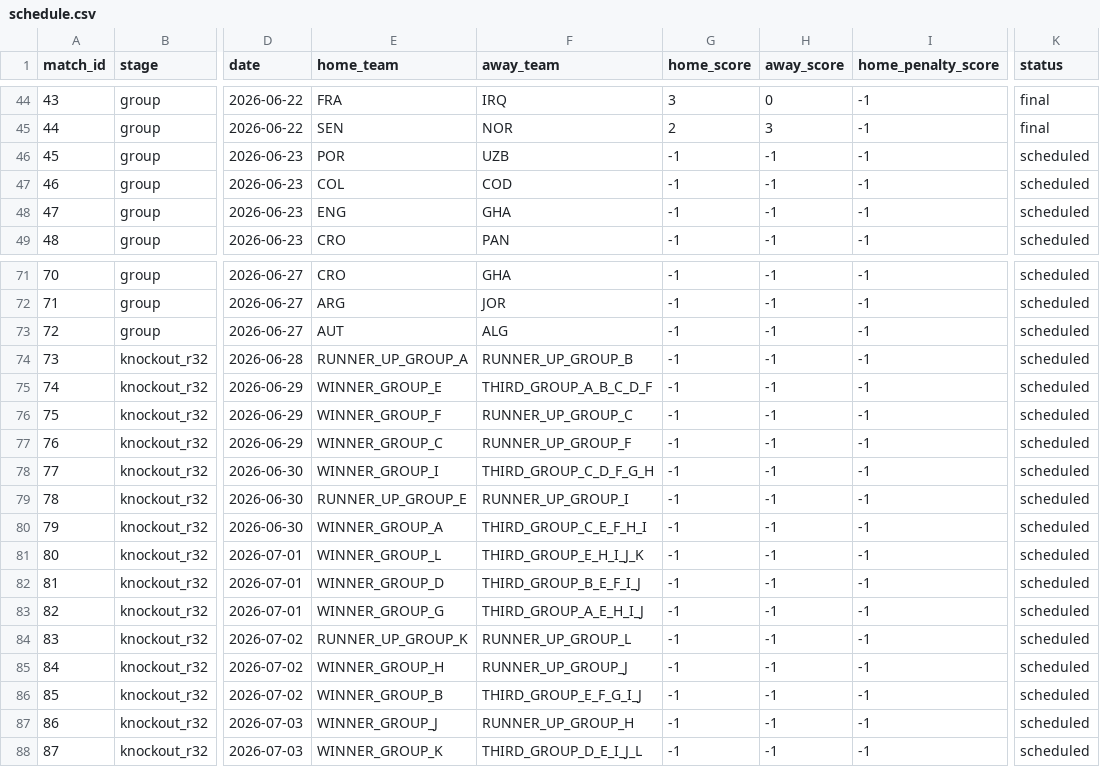
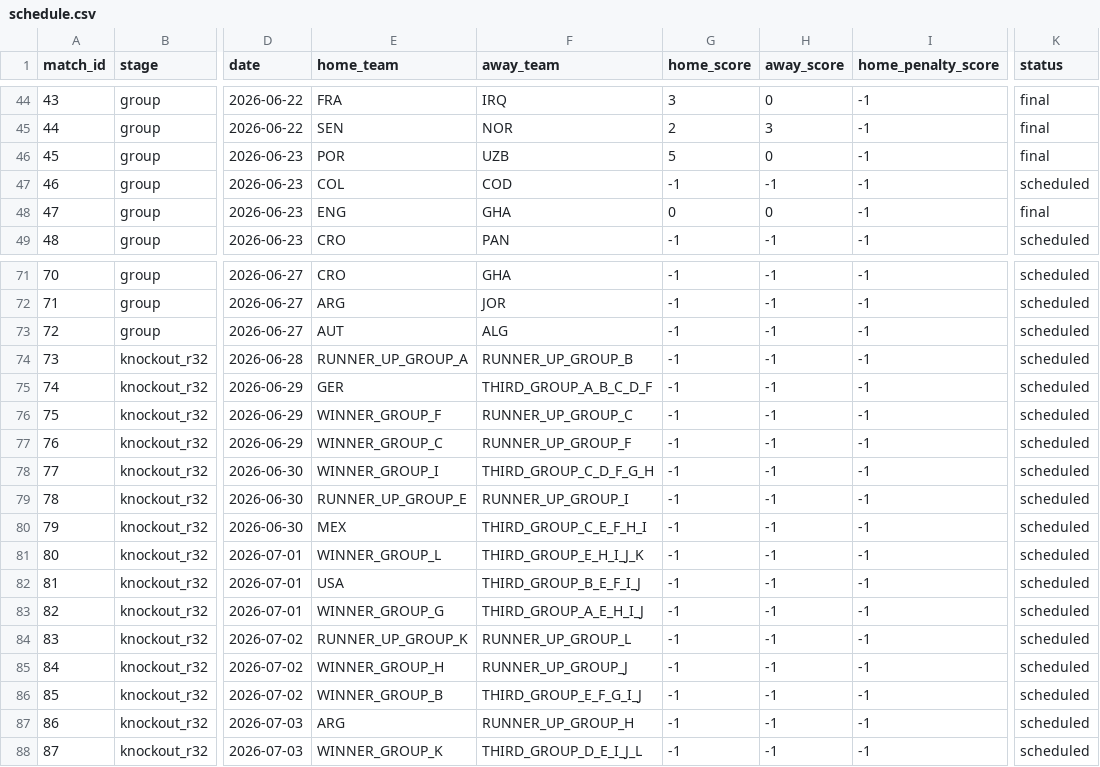
Before and after one commit to mvermeulen/ai, a CSV file: worldcup/data/schedule.csv, drawn as a sheet; only a part is shown, gaps mark what is left out; the diff names each change by its address in the sheet, - before the commit and + after, or states it on an @@ line.

```diff
--- a/worldcup/data/schedule.csv
+++ b/worldcup/data/schedule.csv
-G46 (home_score): -1
+G46 (home_score): 5
-H46 (away_score): -1
+H46 (away_score): 0
-K46 (status): scheduled
+K46 (status): final
-G48 (home_score): -1
+G48 (home_score): 0
-H48 (away_score): -1
+H48 (away_score): 0
-K48 (status): scheduled
+K48 (status): final
-E75 (home_team): WINNER_GROUP_E
+E75 (home_team): GER
-E80 (home_team): WINNER_GROUP_A
+E80 (home_team): MEX
-E82 (home_team): WINNER_GROUP_D
+E82 (home_team): USA
-E87 (home_team): WINNER_GROUP_J
+E87 (home_team): ARG
```
Also changed, not shown: worldcup/data/probability_history.csv.
